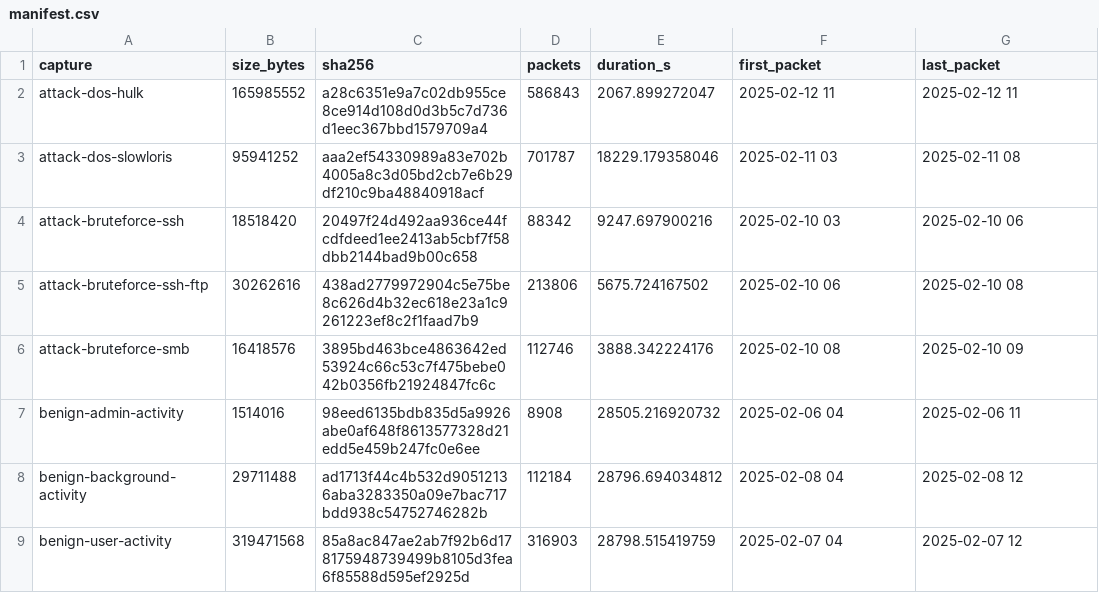
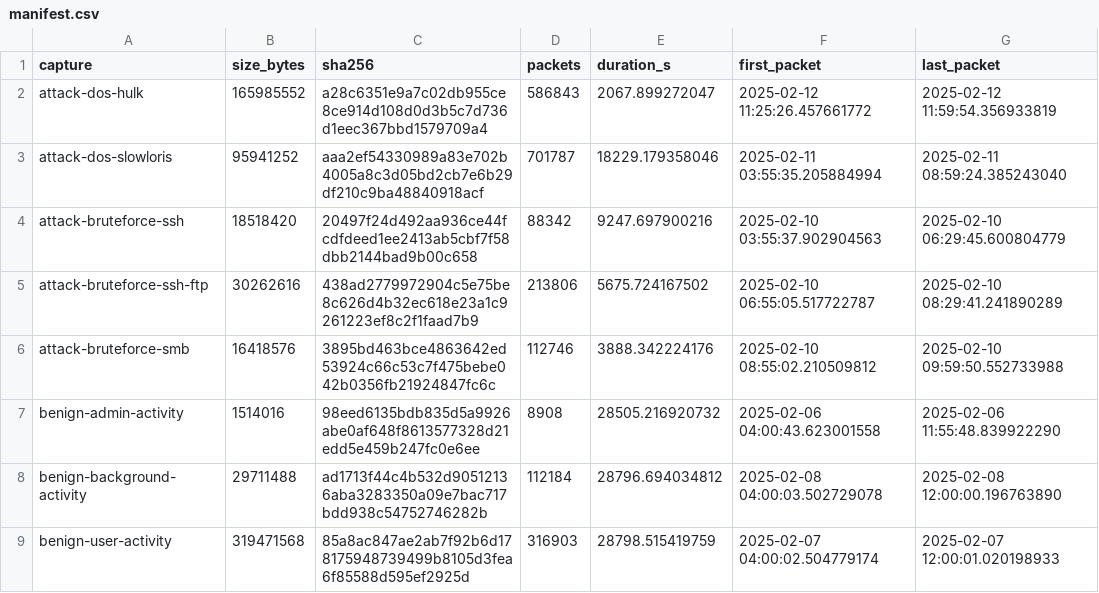
Before and after one commit to AMSONI777/suricata-memcap-genis, a CSV file: docs/manifest.csv, drawn as a sheet.

Commit message:
Fix timestamp parsing in manifest

```diff
--- a/docs/manifest.csv
+++ b/docs/manifest.csv
@@ -1,9 +1,9 @@
 capture,size_bytes,sha256,packets,duration_s,first_packet,last_packet
-attack-dos-hulk,165985552,a28c6351e9a7c02db955ce8ce914d108d0d3b5c7d736d1eec367bbd1579709a4,586843,2067.899272047,2025-02-12 11,2025-02-12 11
-attack-dos-slowloris,95941252,aaa2ef54330989a83e702b4005a8c3d05bd2cb7e6b29df210c9ba48840918acf,701787,18229.179358046,2025-02-11 03,2025-02-11 08
-attack-bruteforce-ssh,18518420,20497f24d492aa936ce44fcdfdeed1ee2413ab5cbf7f58dbb2144bad9b00c658,88342,9247.697900216,2025-02-10 03,2025-02-10 06
-attack-bruteforce-ssh-ftp,30262616,438ad2779972904c5e75be8c626d4b32ec618e23a1c9261223ef8c2f1faad7b9,213806,5675.724167502,2025-02-10 06,2025-02-10 08
-attack-bruteforce-smb,16418576,3895bd463bce4863642ed53924c66c53c7f475bebe042b0356fb21924847fc6c,112746,3888.342224176,2025-02-10 08,2025-02-10 09
-benign-admin-activity,1514016,98eed6135bdb835d5a9926abe0af648f8613577328d21edd5e459b247fc0e6ee,8908,28505.216920732,2025-02-06 04,2025-02-06 11
-benign-background-activity,29711488,ad1713f44c4b532d90512136aba3283350a09e7bac717bdd938c54752746282b,112184,28796.694034812,2025-02-08 04,2025-02-08 12
-benign-user-activity,319471568,85a8ac847ae2ab7f92b6d178175948739499b8105d3fea6f85588d595ef2925d,316903,28798.515419759,2025-02-07 04,2025-02-07 12
+attack-dos-hulk,165985552,a28c6351e9a7c02db955ce8ce914d108d0d3b5c7d736d1eec367bbd1579709a4,586843,2067.899272047,2025-02-12 11:25:26.457661772,2025-02-12 11:59:54.356933819
+attack-dos-slowloris,95941252,aaa2ef54330989a83e702b4005a8c3d05bd2cb7e6b29df210c9ba48840918acf,701787,18229.179358046,2025-02-11 03:55:35.205884994,2025-02-11 08:59:24.385243040
+attack-bruteforce-ssh,18518420,20497f24d492aa936ce44fcdfdeed1ee2413ab5cbf7f58dbb2144bad9b00c658,88342,9247.697900216,2025-02-10 03:55:37.902904563,2025-02-10 06:29:45.600804779
+attack-bruteforce-ssh-ftp,30262616,438ad2779972904c5e75be8c626d4b32ec618e23a1c9261223ef8c2f1faad7b9,213806,5675.724167502,2025-02-10 06:55:05.517722787,2025-02-10 08:29:41.241890289
+attack-bruteforce-smb,16418576,3895bd463bce4863642ed53924c66c53c7f475bebe042b0356fb21924847fc6c,112746,3888.342224176,2025-02-10 08:55:02.210509812,2025-02-10 09:59:50.552733988
+benign-admin-activity,1514016,98eed6135bdb835d5a9926abe0af648f8613577328d21edd5e459b247fc0e6ee,8908,28505.216920732,2025-02-06 04:00:43.623001558,2025-02-06 11:55:48.839922290
+benign-background-activity,29711488,ad1713f44c4b532d90512136aba3283350a09e7bac717bdd938c54752746282b,112184,28796.694034812,2025-02-08 04:00:03.502729078,2025-02-08 12:00:00.196763890
+benign-user-activity,319471568,85a8ac847ae2ab7f92b6d178175948739499b8105d3fea6f85588d595ef2925d,316903,28798.515419759,2025-02-07 04:00:02.504779174,2025-02-07 12:00:01.020198933
```
Also changed, not shown: 2 other files.
